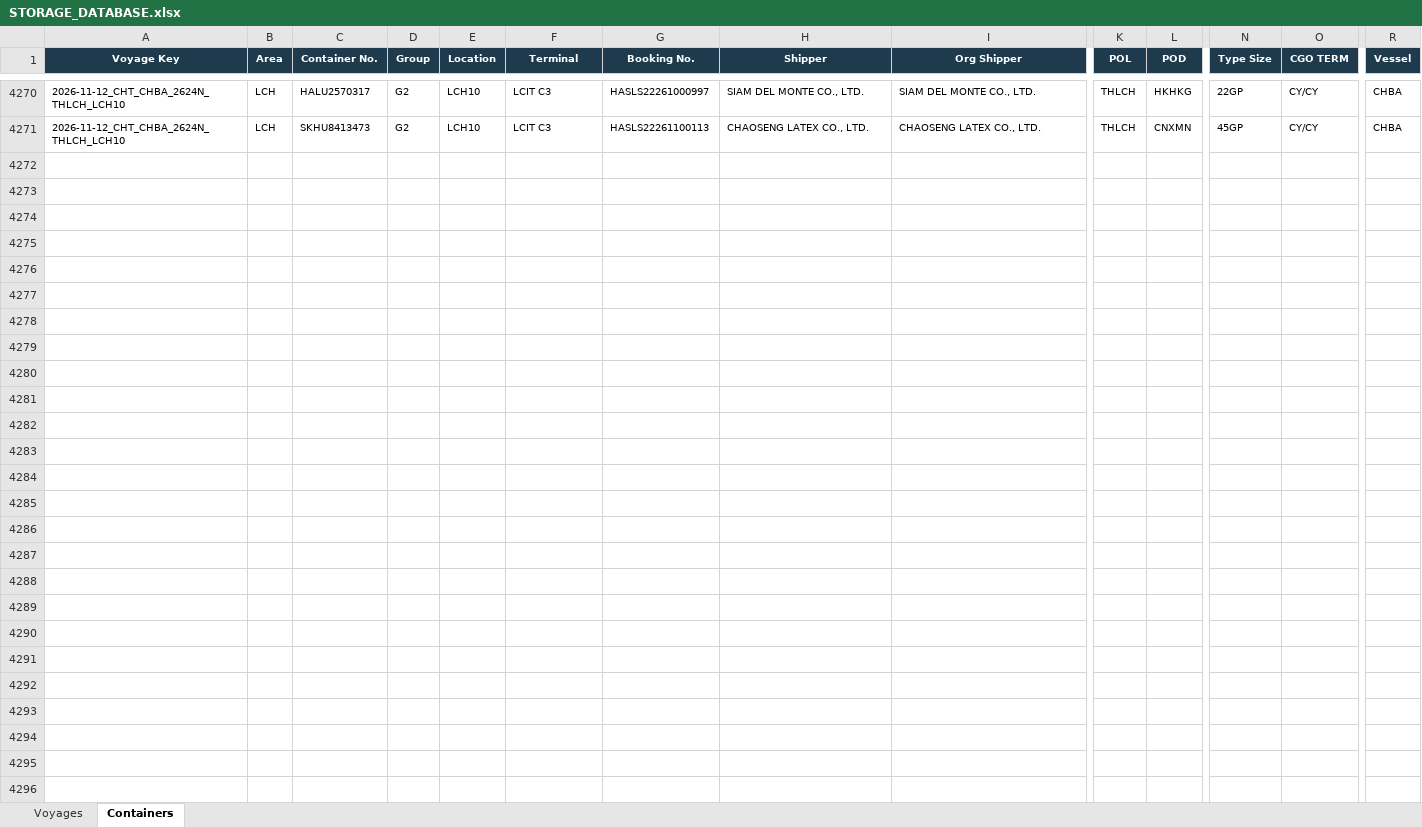
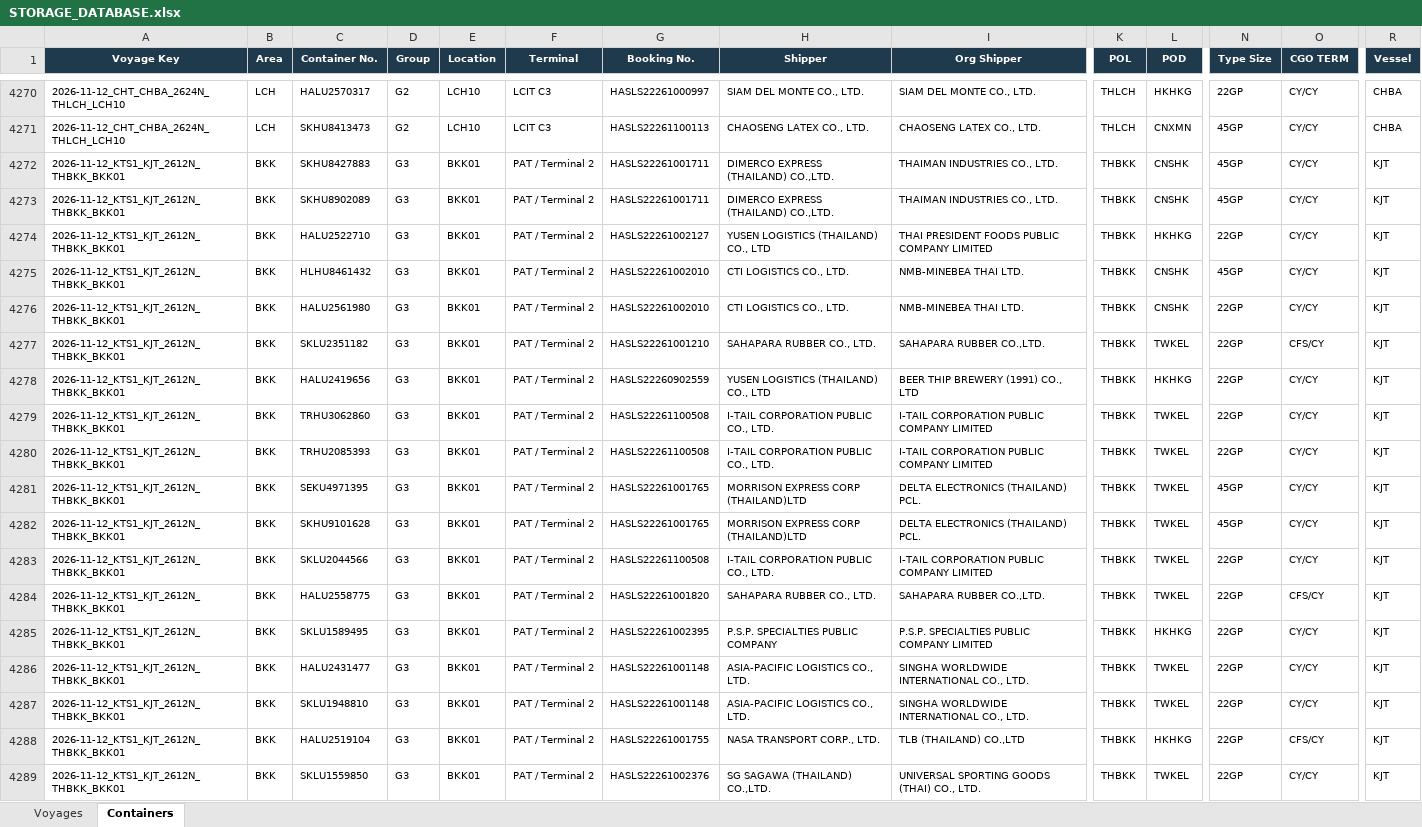
Before and after one commit to sirichai1265/hal-storage-calculator, an Excel workbook: DATABASE/STORAGE_DATABASE.xlsx, sheet Containers, drawn as a sheet; only a part is shown, gaps mark what is left out; values as stored, in another font and other column widths than the file's, no borders; rows hold the shown columns only; the diff covers the shown part only; the diff names each change by its address in the sheet, - before the commit and + after, or states it on an @@ line.

```diff
--- a/DATABASE/STORAGE_DATABASE.xlsx (sheet Containers)
+++ b/DATABASE/STORAGE_DATABASE.xlsx (sheet Containers)
+row 4272: 2026-11-12_KTS1_KJT_2612N_THBKK_BKK01 | BKK | SKHU8427883 | G3 | BKK01 | PAT / Terminal 2 | HASLS22261001711 | DIMERCO EXPRESS (THAILAND) CO.,LTD. | THAIMAN INDUSTRIES CO., LTD. | THBKK | CNSHK | 45GP | CY/CY | KJT
+row 4273: 2026-11-12_KTS1_KJT_2612N_THBKK_BKK01 | BKK | SKHU8902089 | G3 | BKK01 | PAT / Terminal 2 | HASLS22261001711 | DIMERCO EXPRESS (THAILAND) CO.,LTD. | THAIMAN INDUSTRIES CO., LTD. | THBKK | CNSHK | 45GP | CY/CY | KJT
+row 4274: 2026-11-12_KTS1_KJT_2612N_THBKK_BKK01 | BKK | HALU2522710 | G3 | BKK01 | PAT / Terminal 2 | HASLS22261002127 | YUSEN LOGISTICS (THAILAND) CO., LTD | THAI PRESIDENT FOODS PUBLIC COMPANY LIMITED | THBKK | HKHKG | 22GP | CY/CY | KJT
+row 4275: 2026-11-12_KTS1_KJT_2612N_THBKK_BKK01 | BKK | HLHU8461432 | G3 | BKK01 | PAT / Terminal 2 | HASLS22261002010 | CTI LOGISTICS CO., LTD. | NMB-MINEBEA THAI LTD. | THBKK | CNSHK | 45GP | CY/CY | KJT
+row 4276: 2026-11-12_KTS1_KJT_2612N_THBKK_BKK01 | BKK | HALU2561980 | G3 | BKK01 | PAT / Terminal 2 | HASLS22261002010 | CTI LOGISTICS CO., LTD. | NMB-MINEBEA THAI LTD. | THBKK | CNSHK | 22GP | CY/CY | KJT
+row 4277: 2026-11-12_KTS1_KJT_2612N_THBKK_BKK01 | BKK | SKLU2351182 | G3 | BKK01 | PAT / Terminal 2 | HASLS22261001210 | SAHAPARA RUBBER CO., LTD. | SAHAPARA RUBBER CO.,LTD. | THBKK | TWKEL | 22GP | CFS/CY | KJT
+row 4278: 2026-11-12_KTS1_KJT_2612N_THBKK_BKK01 | BKK | HALU2419656 | G3 | BKK01 | PAT / Terminal 2 | HASLS22260902559 | YUSEN LOGISTICS (THAILAND) CO., LTD | BEER THIP BREWERY (1991) CO., LTD | THBKK | HKHKG | 22GP | CY/CY | KJT
+row 4279: 2026-11-12_KTS1_KJT_2612N_THBKK_BKK01 | BKK | TRHU3062860 | G3 | BKK01 | PAT / Terminal 2 | HASLS22261100508 | I-TAIL CORPORATION PUBLIC CO., LTD. | I-TAIL CORPORATION PUBLIC COMPANY LIMITED | THBKK | TWKEL | 22GP | CY/CY | KJT
+row 4280: 2026-11-12_KTS1_KJT_2612N_THBKK_BKK01 | BKK | TRHU2085393 | G3 | BKK01 | PAT / Terminal 2 | HASLS22261100508 | I-TAIL CORPORATION PUBLIC CO., LTD. | I-TAIL CORPORATION PUBLIC COMPANY LIMITED | THBKK | TWKEL | 22GP | CY/CY | KJT
+row 4281: 2026-11-12_KTS1_KJT_2612N_THBKK_BKK01 | BKK | SEKU4971395 | G3 | BKK01 | PAT / Terminal 2 | HASLS22261001765 | MORRISON EXPRESS CORP (THAILAND)LTD | DELTA ELECTRONICS (THAILAND) PCL. | THBKK | TWKEL | 45GP | CY/CY | KJT
+row 4282: 2026-11-12_KTS1_KJT_2612N_THBKK_BKK01 | BKK | SKHU9101628 | G3 | BKK01 | PAT / Terminal 2 | HASLS22261001765 | MORRISON EXPRESS CORP (THAILAND)LTD | DELTA ELECTRONICS (THAILAND) PCL. | THBKK | TWKEL | 45GP | CY/CY | KJT
+row 4283: 2026-11-12_KTS1_KJT_2612N_THBKK_BKK01 | BKK | SKLU2044566 | G3 | BKK01 | PAT / Terminal 2 | HASLS22261100508 | I-TAIL CORPORATION PUBLIC CO., LTD. | I-TAIL CORPORATION PUBLIC COMPANY LIMITED | THBKK | TWKEL | 22GP | CY/CY | KJT
+row 4284: 2026-11-12_KTS1_KJT_2612N_THBKK_BKK01 | BKK | HALU2558775 | G3 | BKK01 | PAT / Terminal 2 | HASLS22261001820 | SAHAPARA RUBBER CO., LTD. | SAHAPARA RUBBER CO.,LTD. | THBKK | TWKEL | 22GP | CFS/CY | KJT
+row 4285: 2026-11-12_KTS1_KJT_2612N_THBKK_BKK01 | BKK | SKLU1589495 | G3 | BKK01 | PAT / Terminal 2 | HASLS22261002395 | P.S.P. SPECIALTIES PUBLIC COMPANY | P.S.P. SPECIALTIES PUBLIC COMPANY LIMITED | THBKK | HKHKG | 22GP | CY/CY | KJT
+row 4286: 2026-11-12_KTS1_KJT_2612N_THBKK_BKK01 | BKK | HALU2431477 | G3 | BKK01 | PAT / Terminal 2 | HASLS22261001148 | ASIA-PACIFIC LOGISTICS CO., LTD. | SINGHA WORLDWIDE INTERNATIONAL CO., LTD. | THBKK | TWKEL | 22GP | CY/CY | KJT
+row 4287: 2026-11-12_KTS1_KJT_2612N_THBKK_BKK01 | BKK | SKLU1948810 | G3 | BKK01 | PAT / Terminal 2 | HASLS22261001148 | ASIA-PACIFIC LOGISTICS CO., LTD. | SINGHA WORLDWIDE INTERNATIONAL CO., LTD. | THBKK | TWKEL | 22GP | CY/CY | KJT
+row 4288: 2026-11-12_KTS1_KJT_2612N_THBKK_BKK01 | BKK | HALU2519104 | G3 | BKK01 | PAT / Terminal 2 | HASLS22261001755 | NASA TRANSPORT CORP., LTD. | TLB (THAILAND) CO.,LTD | THBKK | HKHKG | 22GP | CFS/CY | KJT
+row 4289: 2026-11-12_KTS1_KJT_2612N_THBKK_BKK01 | BKK | SKLU1559850 | G3 | BKK01 | PAT / Terminal 2 | HASLS22261002376 | SG SAGAWA (THAILAND) CO.,LTD. | UNIVERSAL SPORTING GOODS (THAI) CO., LTD. | THBKK | TWKEL | 22GP | CY/CY | KJT
```
Also changed, not shown: 30 added rows elsewhere in this sheet, sheet Voyages, 6 other files.
